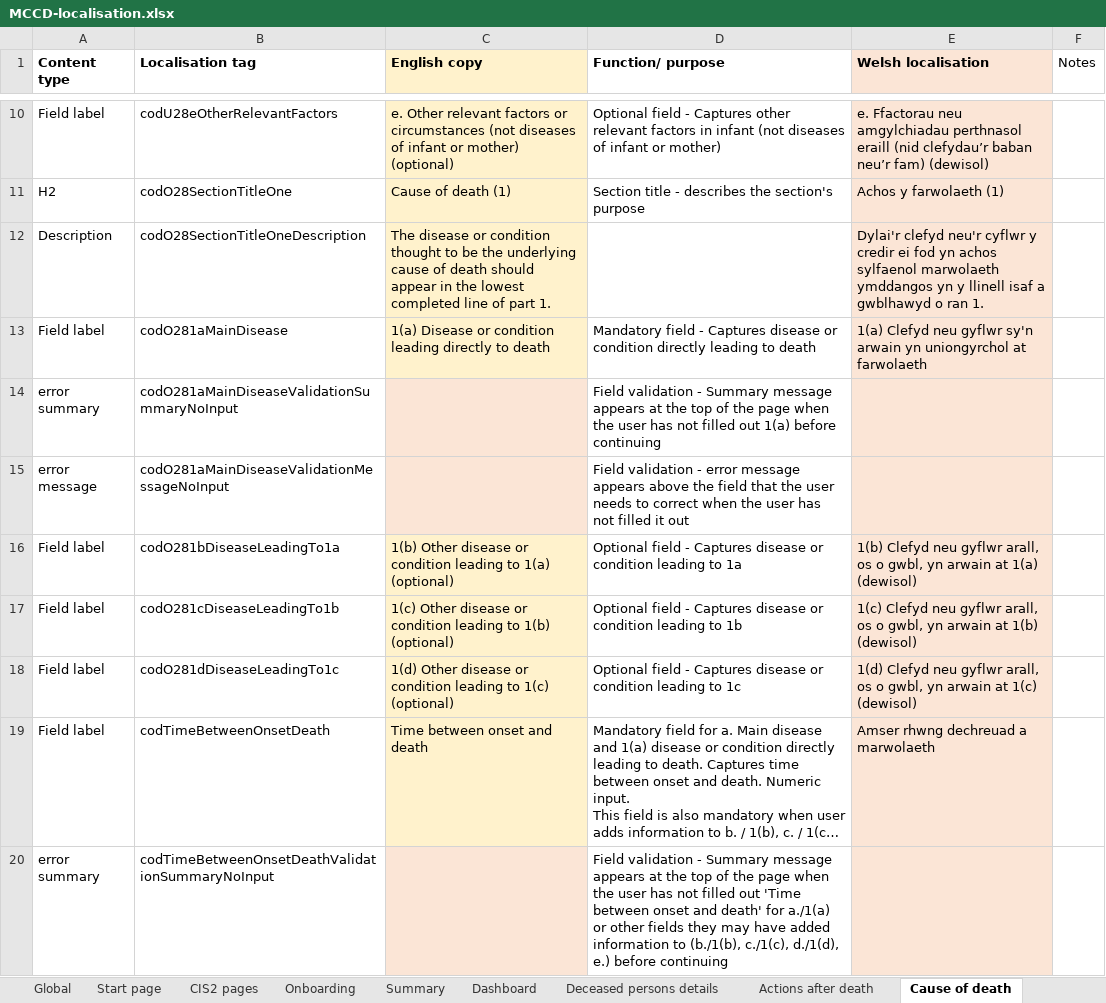
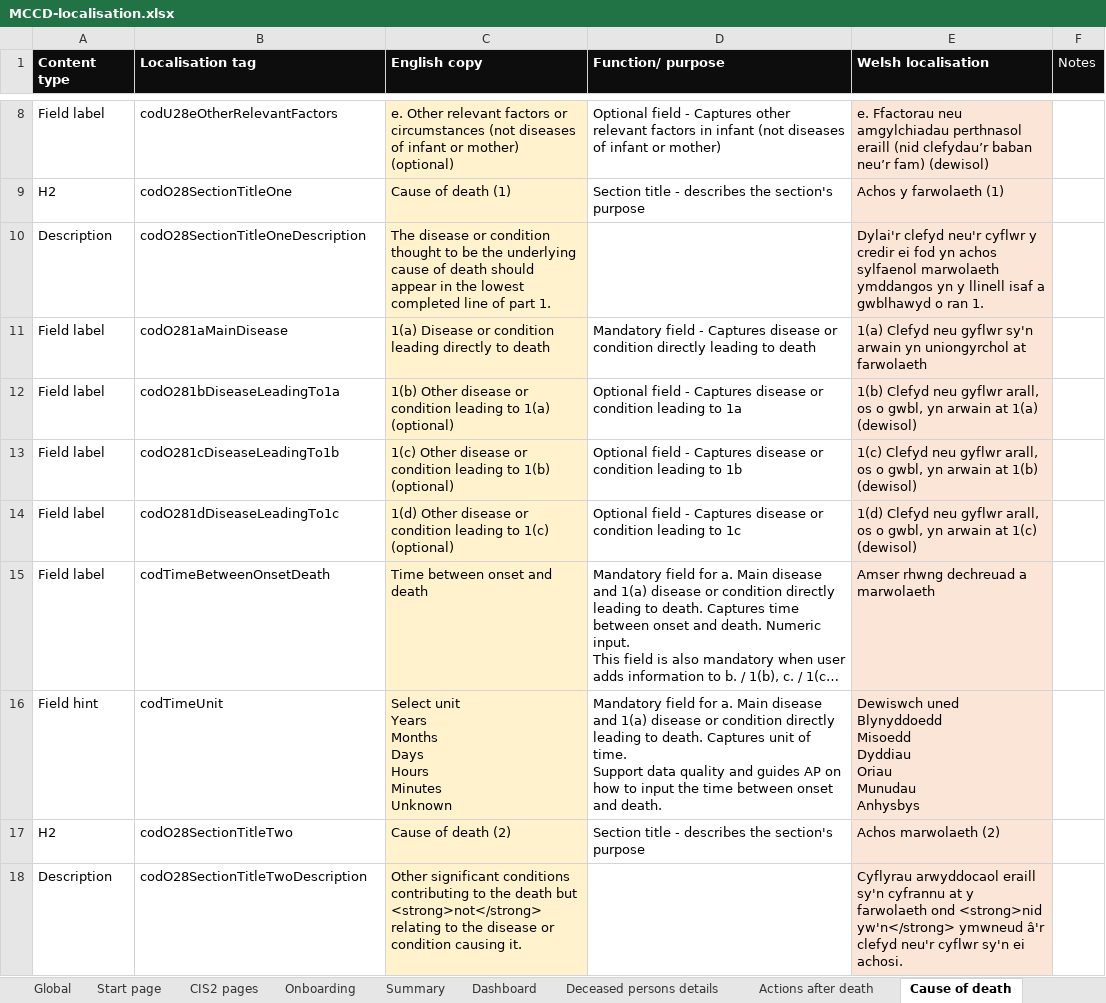
Before and after one commit to nhsbsa/medical-certificate-of-cause-of-death, an Excel workbook: app/data/MCCD-localisation.xlsx, sheet Cause of death, drawn as a sheet; only a part is shown, gaps mark what is left out; the shorter side is filled out with more unchanged rows; long unchanged cells end in …; values as stored, in another font and other column widths than the file's, no borders; the diff covers the shown part only; the diff names each change by its address in the sheet, - before the commit and + after, or states it on an @@ line.

Commit message:
Updating translations file to remove error rows (they're in another, more comprehensive spreadsheet now).

```diff
--- a/app/data/MCCD-localisation.xlsx (sheet Cause of death)
+++ b/app/data/MCCD-localisation.xlsx (sheet Cause of death)
-A1:B1 fill: none
+A1:B1 fill: #0D0D0D
-A1:F1 text colour: black
+A1:F1 text colour: #FFFFFF
-C1 fill: #FFF2CC
+C1 fill: #0D0D0D
-D1 fill: none
+D1 fill: #0D0D0D
-E1 fill: #FBE5D6
+E1 fill: #0D0D0D
-F1 fill: none
+F1 fill: #0D0D0D
-row 14: error summary | codO281aMainDiseaseValidationSummaryNoInput |  | Field validation - Summary message appears at the top of the page when the user has not filled out 1(a) before continuing
-row 15: error message | codO281aMainDiseaseValidationMessageNoInput |  | Field validation - error message appears above the field that the user needs to correct when the user has not filled it out
-row 20: error summary | codTimeBetweenOnsetDeathValidationSummaryNoInput |  | Field validation - Summary message appears at the top of the page when the user has not filled out 'Time between onset and death' for a./1(a) or other fields they may have added information to (b./1(b), c./1(c), d./1(d), e.) before continuing
```
Also changed, not shown: 13 removed rows elsewhere in this sheet, sheet Deceased persons details, sheet Global, sheet Declaration and submission, sheet Actions after death, sheet Dashboard, sheet Start page, 5 more sheets, 2 other files.
